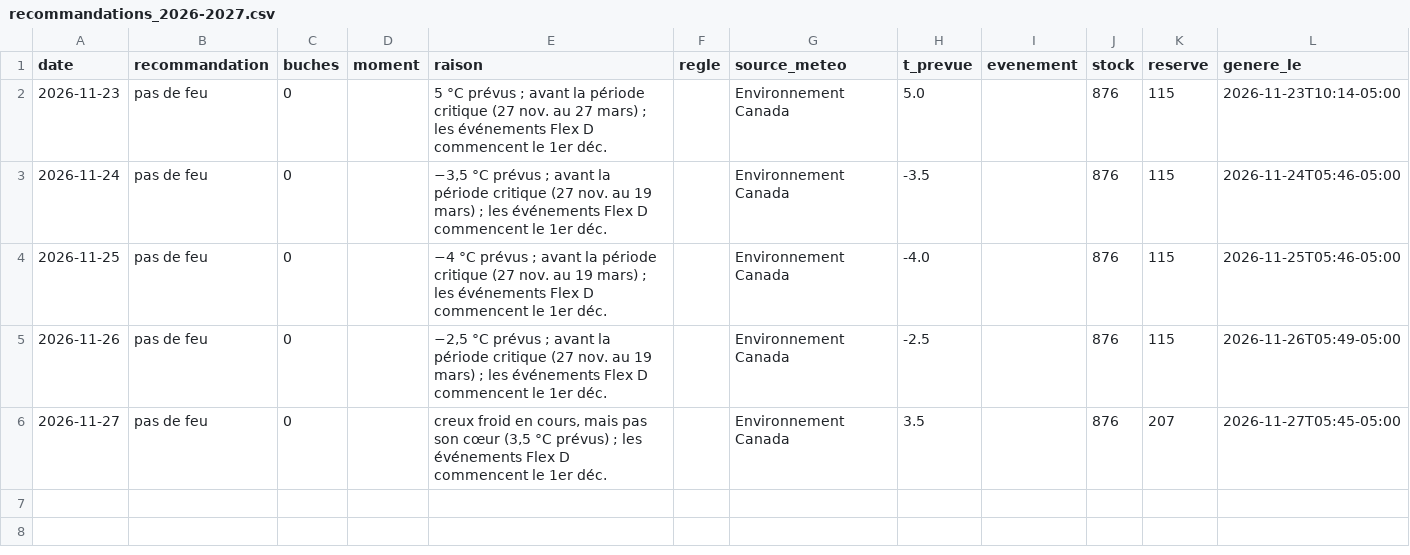
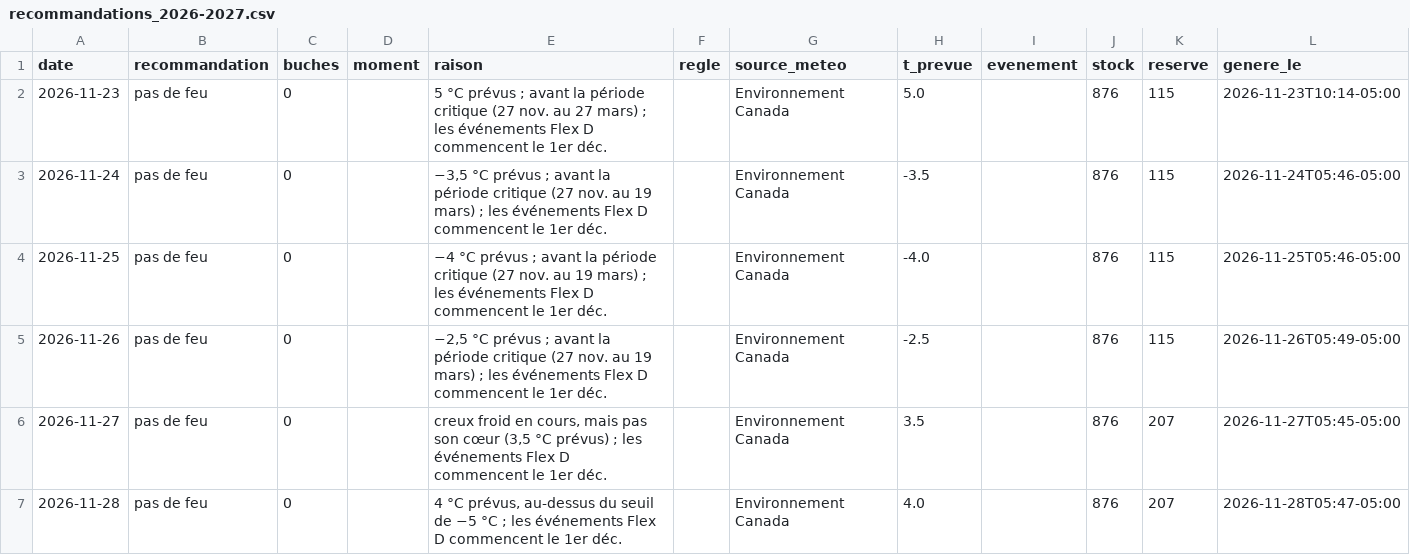
Before and after one commit to mgagp/buchometre, a CSV file: data/recommandations_2026-2027.csv, drawn as a sheet; the diff names each change by its address in the sheet, - before the commit and + after, or states it on an @@ line.

```diff
--- a/data/recommandations_2026-2027.csv
+++ b/data/recommandations_2026-2027.csv
+row 7: 2026-11-28 | pas de feu | 0 |  | 4 °C prévus, au-dessus du seuil de −5 °C ; les événements Flex D commencent le 1er déc. |  | Environnement Canada | 4.0 |  | 876 | 207 | 2026-11-28T05:47-05:00
```
Also changed, not shown: data/meteo_observee_2026-2027.csv.
